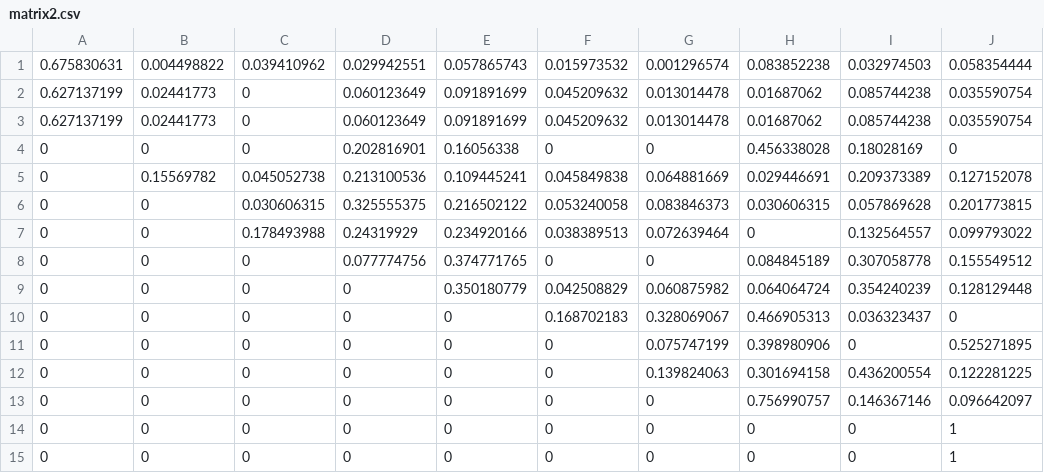
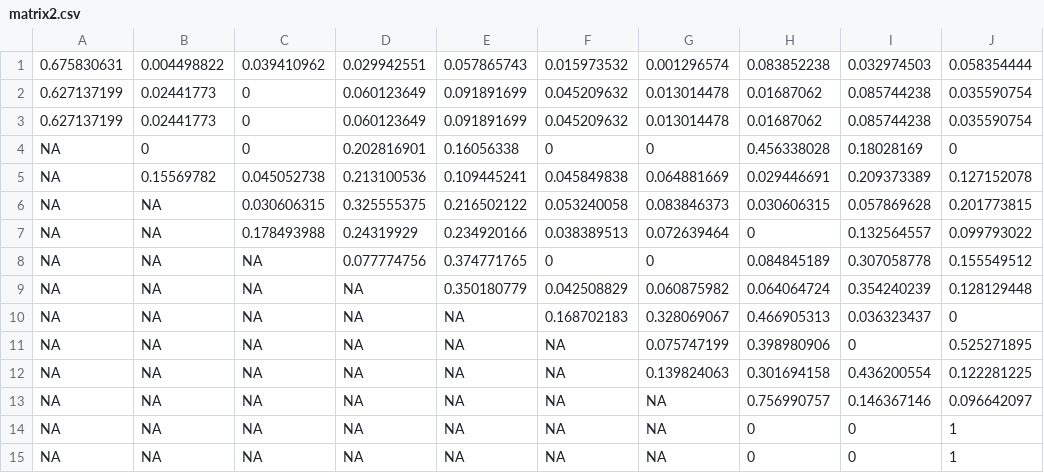
Before and after one commit to DGallenSRF/OD_Balance, a CSV file: matrix2.csv, drawn as a sheet.

```diff
--- a/matrix2.csv
+++ b/matrix2.csv
@@ -3,13 +3,13 @@
 0.627137199,0.02441773,0,0.060123649,0.091891699,0.045209632,0.013014478,0.01687062,0.085744238,0.035590754
-0,0,0,0.202816901,0.16056338,0,0,0.456338028,0.18028169,0
-0,0.15569782,0.045052738,0.213100536,0.109445241,0.045849838,0.064881669,0.029446691,0.209373389,0.127152078
-0,0,0.030606315,0.325555375,0.216502122,0.053240058,0.083846373,0.030606315,0.057869628,0.201773815
-0,0,0.178493988,0.24319929,0.234920166,0.038389513,0.072639464,0,0.132564557,0.099793022
-0,0,0,0.077774756,0.374771765,0,0,0.084845189,0.307058778,0.155549512
-0,0,0,0,0.350180779,0.042508829,0.060875982,0.064064724,0.354240239,0.128129448
-0,0,0,0,0,0.168702183,0.328069067,0.466905313,0.036323437,0
-0,0,0,0,0,0,0.075747199,0.398980906,0,0.525271895
-0,0,0,0,0,0,0.139824063,0.301694158,0.436200554,0.122281225
-0,0,0,0,0,0,0,0.756990757,0.146367146,0.096642097
-0,0,0,0,0,0,0,0,0,1
-0,0,0,0,0,0,0,0,0,1
+NA,0,0,0.202816901,0.16056338,0,0,0.456338028,0.18028169,0
+NA,0.15569782,0.045052738,0.213100536,0.109445241,0.045849838,0.064881669,0.029446691,0.209373389,0.127152078
+NA,NA,0.030606315,0.325555375,0.216502122,0.053240058,0.083846373,0.030606315,0.057869628,0.201773815
+NA,NA,0.178493988,0.24319929,0.234920166,0.038389513,0.072639464,0,0.132564557,0.099793022
+NA,NA,NA,0.077774756,0.374771765,0,0,0.084845189,0.307058778,0.155549512
+NA,NA,NA,NA,0.350180779,0.042508829,0.060875982,0.064064724,0.354240239,0.128129448
+NA,NA,NA,NA,NA,0.168702183,0.328069067,0.466905313,0.036323437,0
+NA,NA,NA,NA,NA,NA,0.075747199,0.398980906,0,0.525271895
+NA,NA,NA,NA,NA,NA,0.139824063,0.301694158,0.436200554,0.122281225
+NA,NA,NA,NA,NA,NA,NA,0.756990757,0.146367146,0.096642097
+NA,NA,NA,NA,NA,NA,NA,0,0,1
+NA,NA,NA,NA,NA,NA,NA,0,0,1
```
Also changed, not shown: matrix.csv, 6 other files.
